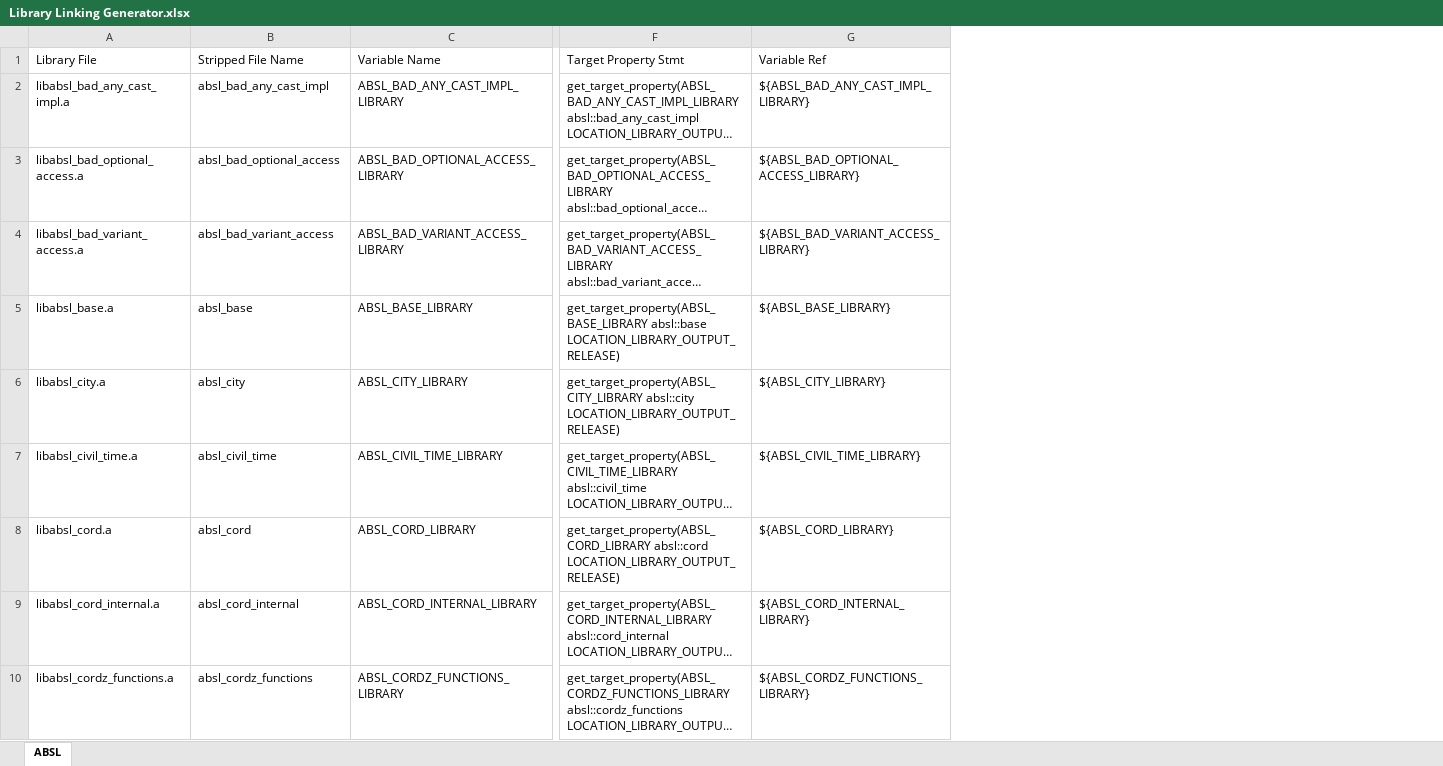
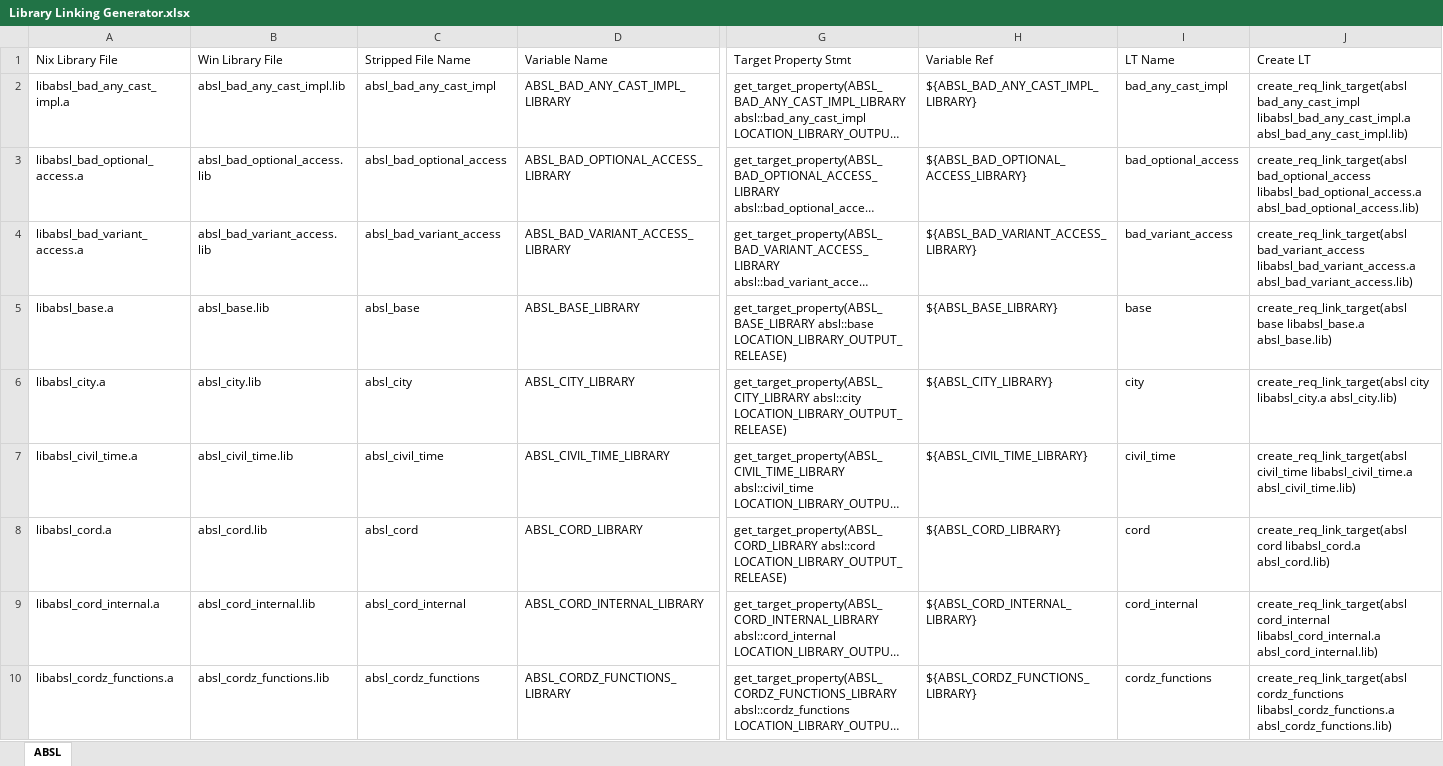
Before and after one commit to isavov/hedera-protobufs-cpp, an Excel workbook: Library Linking Generator.xlsx, sheet ABSL, drawn as a sheet; only a part is shown, gaps mark what is left out; long unchanged cells end in …; values as stored, in another font and other column widths than the file's, no borders; table styles not drawn; the diff names each change by its address in the sheet, - before the commit and + after, or states it on an @@ line.

```diff
--- a/Library Linking Generator.xlsx (sheet ABSL)
+++ b/Library Linking Generator.xlsx (sheet ABSL)
+column B (Win Library File), rows 2-10: absl_bad_any_cast_impl.lib | absl_bad_optional_access.lib | absl_bad_variant_access.lib | absl_base.lib | absl_city.lib | absl_civil_time.lib | absl_cord.lib | absl_cord_internal.lib | absl_cordz_functions.lib
+column I (LT Name), rows 2-10: bad_any_cast_impl | bad_optional_access | bad_variant_access | base | city | civil_time | cord | cord_internal | cordz_functions
+column J (Create LT), rows 2-10: create_req_link_target(absl bad_any_cast_impl libabsl_bad_any_cast_impl.a absl_bad_any_cast_impl.lib) | create_req_link_target(absl bad_optional_access libabsl_bad_optional_access.a absl_bad_optional_access.lib) | create_req_link_target(absl bad_variant_access libabsl_bad_variant_access.a absl_bad_variant_access.lib) | create_req_link_target(absl base libabsl_base.a absl_base.lib) | create_req_link_target(absl city libabsl_city.a absl_city.lib) | create_req_link_target(absl civil_time libabsl_civil_time.a absl_civil_time.lib) | create_req_link_target(absl cord libabsl_cord.a absl_cord.lib) | create_req_link_target(absl cord_internal libabsl_cord_internal.a absl_cord_internal.lib) | create_req_link_target(absl cordz_functions libabsl_cordz_functions.a absl_cordz_functions.lib)
-A1: Library File
+A1: Nix Library File
```
Also changed, not shown: formulas that keep their value, 3 other files.
